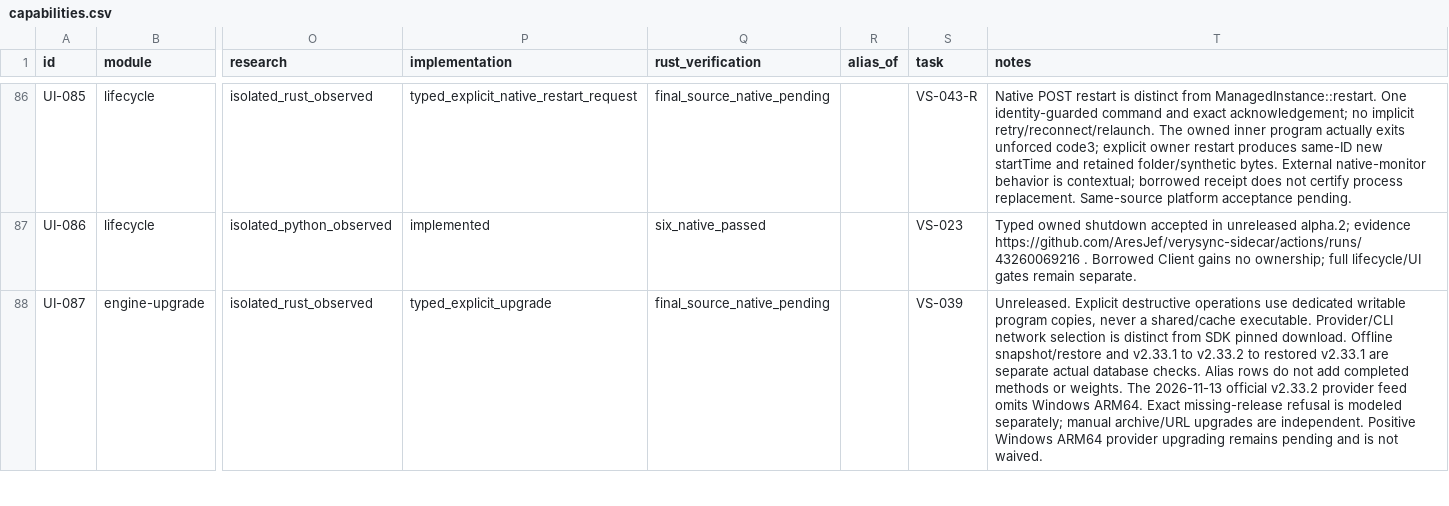
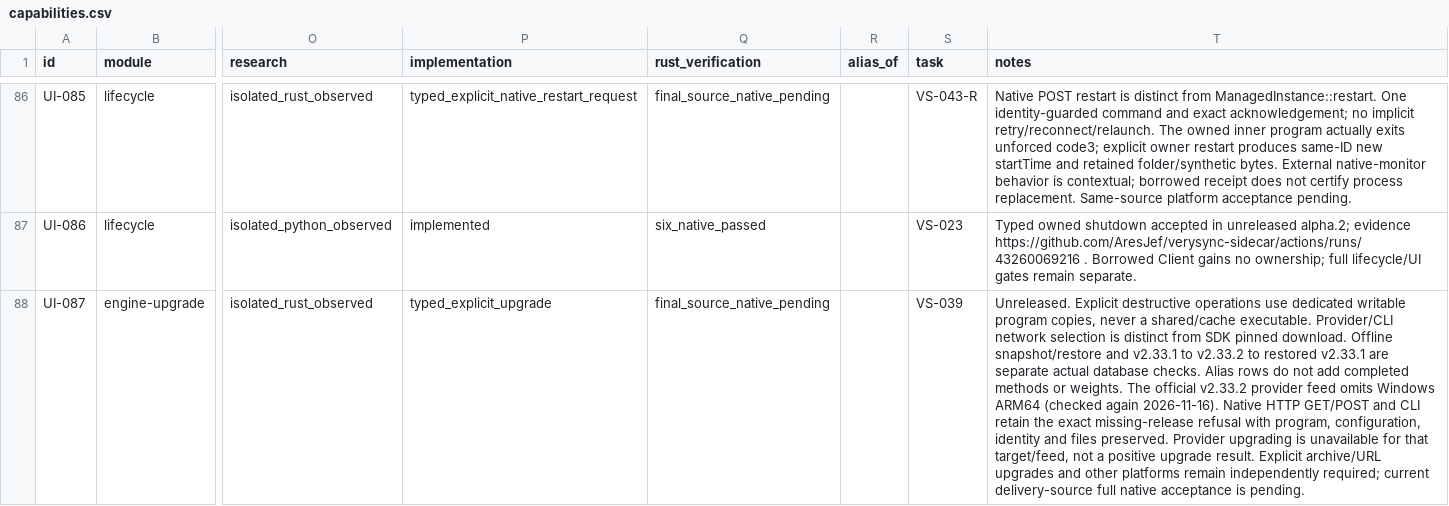
Before and after one commit to AresJef/verysync-sidecar, a CSV file: docs/capabilities.csv, drawn as a sheet; only a part is shown, gaps mark what is left out; the diff covers the shown part only; the diff names each change by its address in the sheet, - before the commit and + after, or states it on an @@ line.

Commit message:
docs: describe verified Windows ARM provider unavailability

```diff
--- a/docs/capabilities.csv
+++ b/docs/capabilities.csv
-T88 (notes): …weights. The 2026-11-13 official v2.33.2 provider feed omits Windows ARM64. Exact missing-release refusal is modeled separately; manual archive/URL upgrades are independent. Positive Windows ARM64 provider upgrading remains pending and is not waived.
+T88 (notes): …weights. The official v2.33.2 provider feed omits Windows ARM64 (checked again 2026-11-16). Native HTTP GET/POST and CLI retain the exact missing-release refusal with program, configuration, identity and files preserved. Provider upgrading is unavailable for that target/feed, not a positive upgrade result. Explicit archive/URL upgrades and other platforms remain independently required; current delivery-source full native acceptance is pending.
```
Also changed, not shown: 6 edited cells elsewhere in this file, 1 other file.
